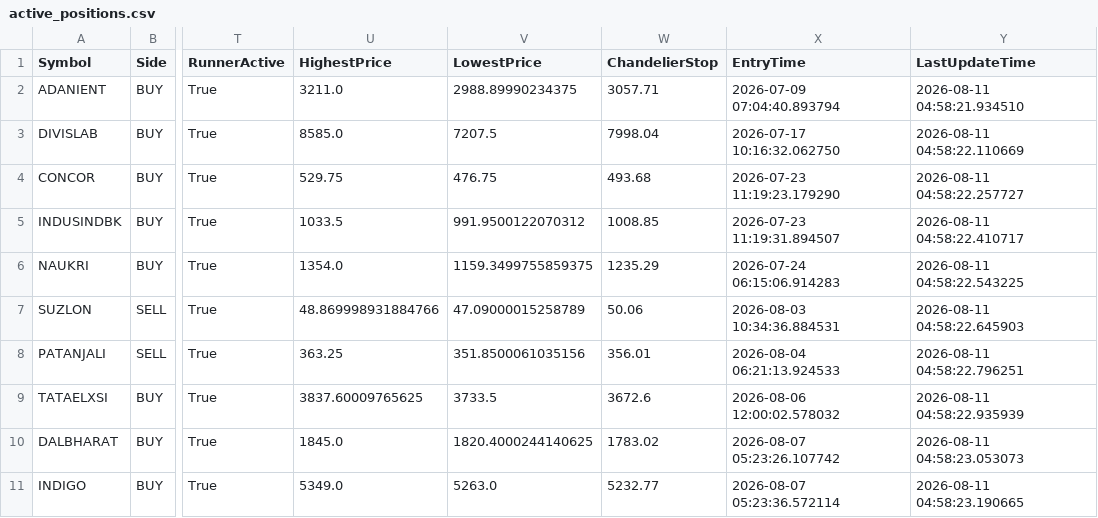
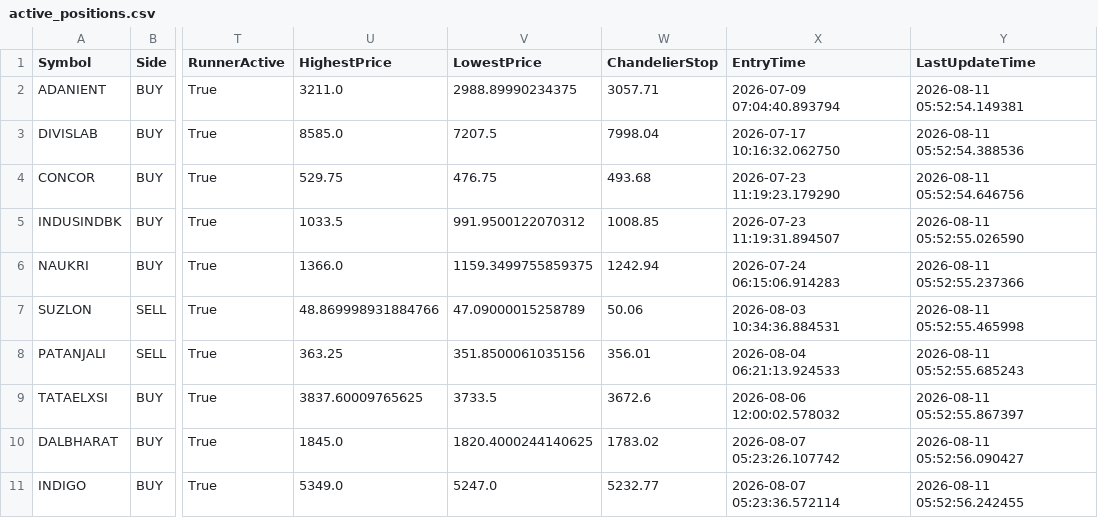
Before and after one commit to bakshad/Hybrid-FVG-Sniper, a CSV file: active_positions.csv, drawn as a sheet; only a part is shown, gaps mark what is left out; the diff names each change by its address in the sheet, - before the commit and + after, or states it on an @@ line.

```diff
--- a/active_positions.csv
+++ b/active_positions.csv
-Y2 (LastUpdateTime): 2026-08-11 04:58:21.934510
+Y2 (LastUpdateTime): 2026-08-11 05:52:54.149381
-Y3 (LastUpdateTime): 2026-08-11 04:58:22.110669
+Y3 (LastUpdateTime): 2026-08-11 05:52:54.388536
-Y4 (LastUpdateTime): 2026-08-11 04:58:22.257727
+Y4 (LastUpdateTime): 2026-08-11 05:52:54.646756
-Y5 (LastUpdateTime): 2026-08-11 04:58:22.410717
+Y5 (LastUpdateTime): 2026-08-11 05:52:55.026590
-U6 (HighestPrice): 1354.0
+U6 (HighestPrice): 1366.0
-W6 (ChandelierStop): 1235.29
+W6 (ChandelierStop): 1242.94
-Y6 (LastUpdateTime): 2026-08-11 04:58:22.543225
+Y6 (LastUpdateTime): 2026-08-11 05:52:55.237366
-Y7 (LastUpdateTime): 2026-08-11 04:58:22.645903
+Y7 (LastUpdateTime): 2026-08-11 05:52:55.465998
-Y8 (LastUpdateTime): 2026-08-11 04:58:22.796251
+Y8 (LastUpdateTime): 2026-08-11 05:52:55.685243
-Y9 (LastUpdateTime): 2026-08-11 04:58:22.935939
+Y9 (LastUpdateTime): 2026-08-11 05:52:55.867397
-Y10 (LastUpdateTime): 2026-08-11 04:58:23.053073
+Y10 (LastUpdateTime): 2026-08-11 05:52:56.090427
-V11 (LowestPrice): 5263.0
+V11 (LowestPrice): 5247.0
-Y11 (LastUpdateTime): 2026-08-11 04:58:23.190665
+Y11 (LastUpdateTime): 2026-08-11 05:52:56.242455
```
